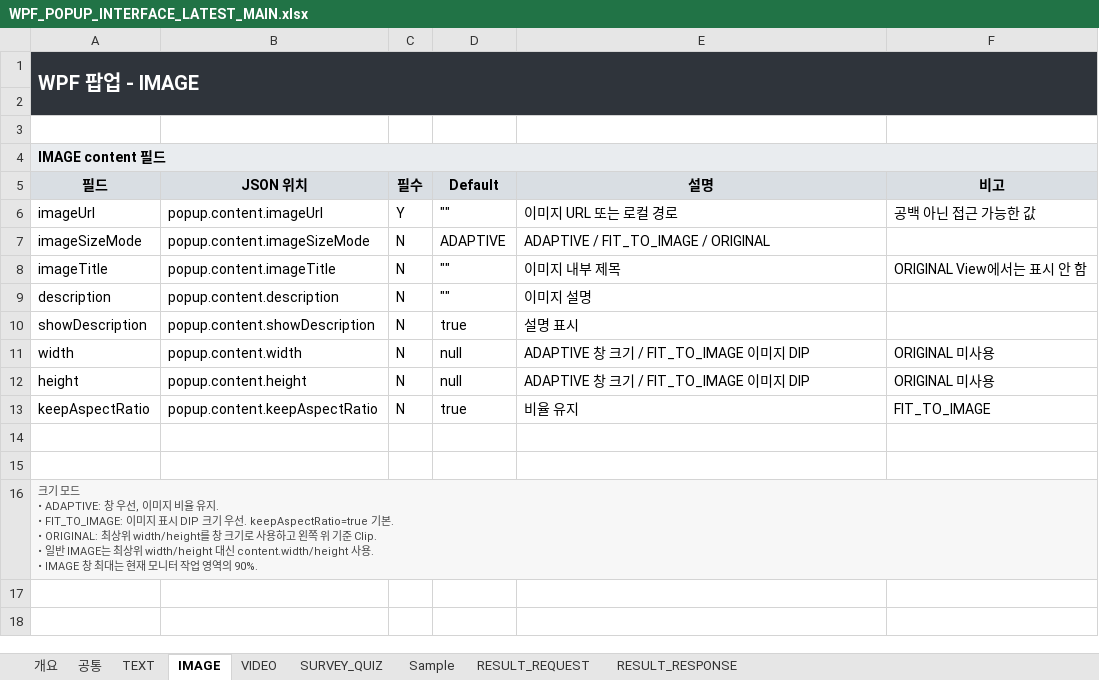
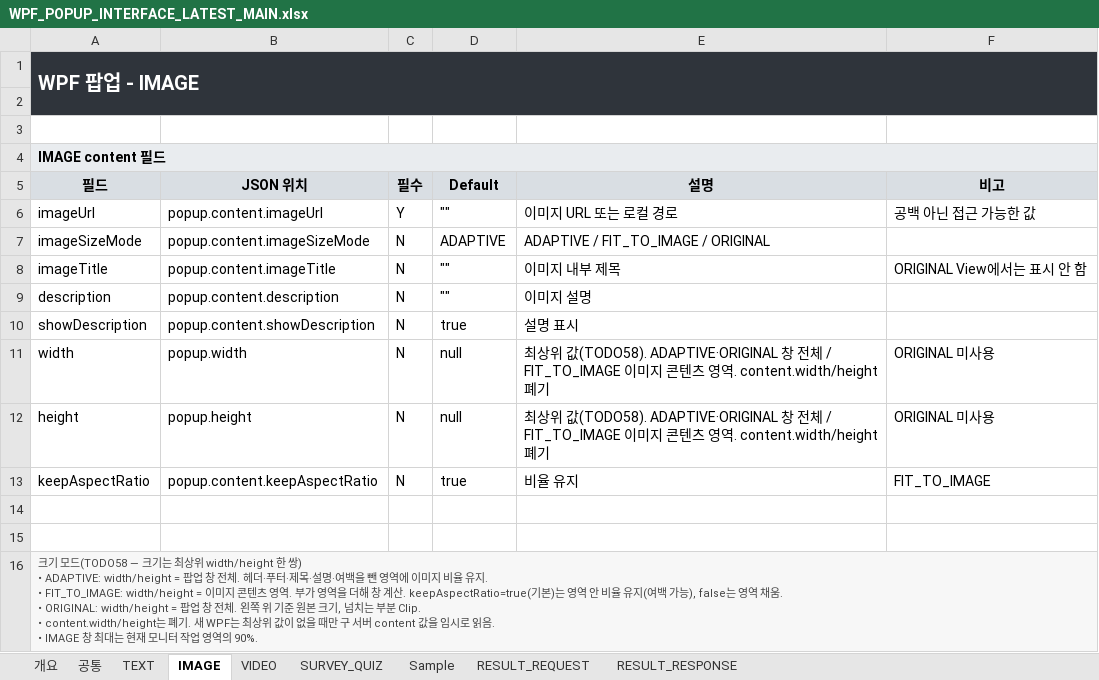
Before and after one commit to ok-sy/WPF_WindowsPopupWithC_proto, an Excel workbook: docs/interfaces/WPF_POPUP_INTERFACE_LATEST_MAIN.xlsx, sheet IMAGE, drawn as a sheet; values as stored, in another font and other column widths than the file's, no borders; ↵ is a line break in a cell; the diff names each change by its address in the sheet, - before the commit and + after, or states it on an @@ line.

```diff
--- a/docs/interfaces/WPF_POPUP_INTERFACE_LATEST_MAIN.xlsx (sheet IMAGE)
+++ b/docs/interfaces/WPF_POPUP_INTERFACE_LATEST_MAIN.xlsx (sheet IMAGE)
-B11 (JSON 위치): popup.content.width
+B11 (JSON 위치): popup.width
-E11:E12 (설명): ADAPTIVE 창 크기 / FIT_TO_IMAGE 이미지 DIP
+E11:E12 (설명): 최상위 값(TODO58). ADAPTIVE·ORIGINAL 창 전체 / FIT_TO_IMAGE 이미지 콘텐츠 영역. content.width/height 폐기
-B12 (JSON 위치): popup.content.height
+B12 (JSON 위치): popup.height
-A16 (필드): …기 모드 ↵ • ADAPTIVE: 창 우선, 이미지 비율 유지. ↵ • FIT_TO_IMAGE: 이미지 표시 DIP 크기 우선. keepAspectRatio=true 기본. ↵ • ORIGINAL: 최상위 width/height를 창 크기로 사용하고 왼쪽 위 기준 Clip. ↵ • 일반 IMAGE는 최상위 width/height 대신 content.width/height 사용. ↵ • IMAGE 창…
+A16 (필드): …기 모드(TODO58 — 크기는 최상위 width/height 한 쌍) ↵ • ADAPTIVE: width/height = 팝업 창 전체. 헤더·푸터·제목·설명·여백을 뺀 영역에 이미지 비율 유지. ↵ • FIT_TO_IMAGE: width/height = 이미지 콘텐츠 영역. 부가 영역을 더해 창 계산. keepAspectRatio=true(기본)는 영역 안 비율 유지(여백 가능), false는 영역 채움. ↵ • ORIGINAL: width/height = 팝업 창 전체. 왼쪽 위 기준 원본 크기, 넘치는 부분 Clip. ↵ • content.width/height는 폐기. 새 WPF는 최상위 값이 없을 때만 구 서버 content 값을 임시로 읽음. ↵ • IMAGE 창…
```
Also changed, not shown: sheet 공통, sheet 개요, 30 other files.
